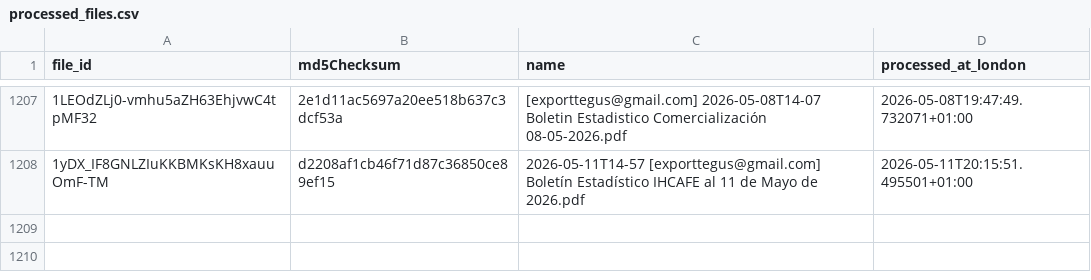
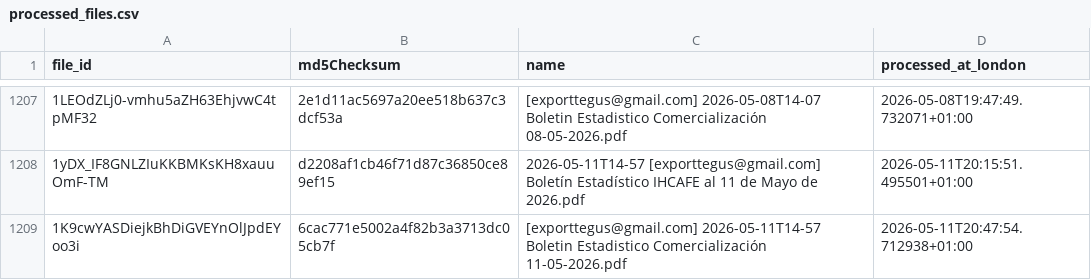
Before and after one commit to JuanDBeltranP/_r, a CSV file: outputs/historical/processed_files.csv, drawn as a sheet; only a part is shown, gaps mark what is left out.

```diff
--- a/outputs/historical/processed_files.csv
+++ b/outputs/historical/processed_files.csv
@@ -1208 +1208,2 @@ file_id,md5Checksum,name,processed_at_london
 1yDX_IF8GNLZIuKKBMKsKH8xauuOmF-TM,d2208af1cb46f71d87c36850ce89ef15,2026-05-11T14-57 [exporttegus@gmail.com] Boletín Estadístico IHCAFE al 11 de Mayo de 2026.pdf,2026-05-11T20:15:51.495501+01:00
+1K9cwYASDiejkBhDiGVEYnOlJpdEYoo3i,6cac771e5002a4f82b3a3713dc05cb7f,[exporttegus@gmail.com] 2026-05-11T14-57 Boletin Estadistico Comercialización 11-05-2026.pdf,2026-05-11T20:47:54.712938+01:00
```
Also changed, not shown: outputs/latest/honduras_reports_latest.csv, outputs/latest/preflight_latest.csv, 2 other files.
